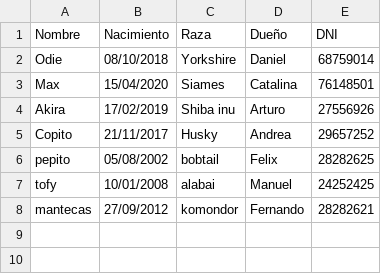
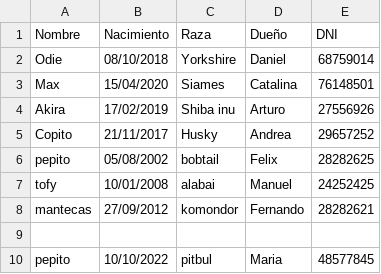
Before and after one commit to Ziderius/Proyecto-Silabuz, a CSV file: registro.csv, drawn as a sheet; the diff names each change by its address in the sheet, - before the commit and + after, or states it on an @@ line.

```diff
--- a/registro.csv
+++ b/registro.csv
+row 9: (empty)
+row 10: pepito | 10/10/2022 | pitbul | Maria | 48577845
```
Also changed, not shown: 1 other file.
